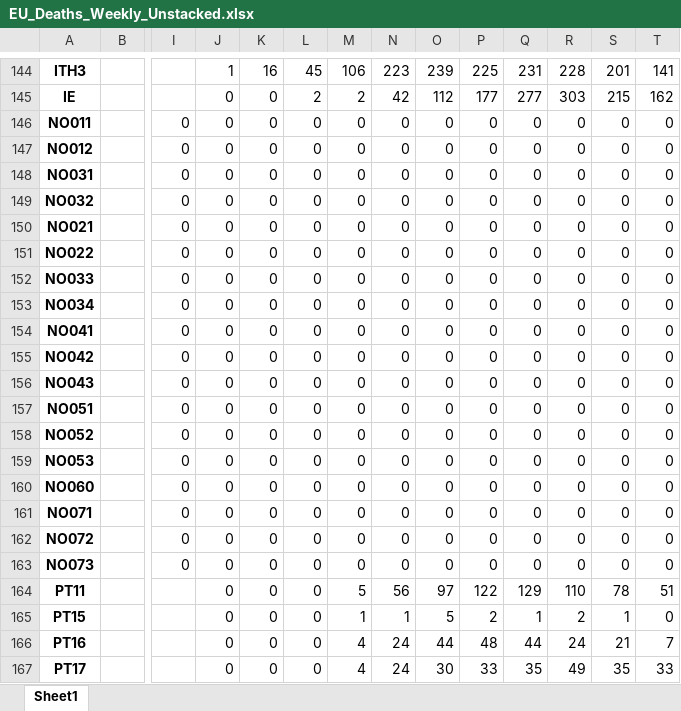
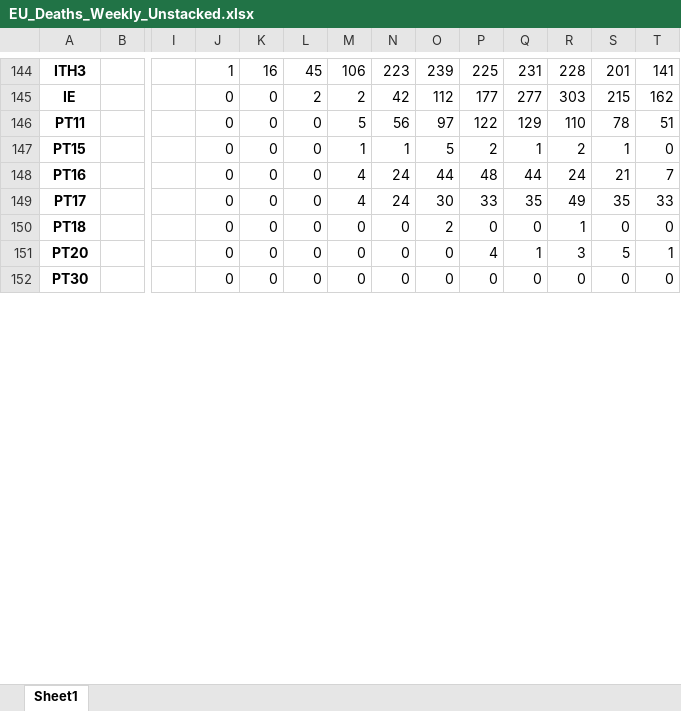
Before and after one commit to l5d1l5/ESPON-DATA, an Excel workbook: 02_Data/02_Pandemic variables/02_Deaths/EU_Deaths_Weekly_Unstacked.xlsx, sheet Sheet1, drawn as a sheet; only a part is shown, gaps mark what is left out; the shorter side is filled out with more unchanged rows; values as stored, in another font and other column widths than the file's, no borders; rows hold the shown columns only; the diff covers the shown part only; the diff names each change by its address in the sheet, - before the commit and + after, or states it on an @@ line.

```diff
--- a/02_Data/02_Pandemic variables/02_Deaths/EU_Deaths_Weekly_Unstacked.xlsx (sheet Sheet1)
+++ b/02_Data/02_Pandemic variables/02_Deaths/EU_Deaths_Weekly_Unstacked.xlsx (sheet Sheet1)
-row 146: NO011 |  | 0 | 0 | 0 | 0 | 0 | 0 | 0 | 0 | 0 | 0 | 0 | 0
-row 147: NO012 |  | 0 | 0 | 0 | 0 | 0 | 0 | 0 | 0 | 0 | 0 | 0 | 0
-row 148: NO031 |  | 0 | 0 | 0 | 0 | 0 | 0 | 0 | 0 | 0 | 0 | 0 | 0
-row 149: NO032 |  | 0 | 0 | 0 | 0 | 0 | 0 | 0 | 0 | 0 | 0 | 0 | 0
-row 150: NO021 |  | 0 | 0 | 0 | 0 | 0 | 0 | 0 | 0 | 0 | 0 | 0 | 0
-row 151: NO022 |  | 0 | 0 | 0 | 0 | 0 | 0 | 0 | 0 | 0 | 0 | 0 | 0
-row 152: NO033 |  | 0 | 0 | 0 | 0 | 0 | 0 | 0 | 0 | 0 | 0 | 0 | 0
-row 153: NO034 |  | 0 | 0 | 0 | 0 | 0 | 0 | 0 | 0 | 0 | 0 | 0 | 0
-row 154: NO041 |  | 0 | 0 | 0 | 0 | 0 | 0 | 0 | 0 | 0 | 0 | 0 | 0
-row 155: NO042 |  | 0 | 0 | 0 | 0 | 0 | 0 | 0 | 0 | 0 | 0 | 0 | 0
-row 156: NO043 |  | 0 | 0 | 0 | 0 | 0 | 0 | 0 | 0 | 0 | 0 | 0 | 0
-row 157: NO051 |  | 0 | 0 | 0 | 0 | 0 | 0 | 0 | 0 | 0 | 0 | 0 | 0
-row 158: NO052 |  | 0 | 0 | 0 | 0 | 0 | 0 | 0 | 0 | 0 | 0 | 0 | 0
-row 159: NO053 |  | 0 | 0 | 0 | 0 | 0 | 0 | 0 | 0 | 0 | 0 | 0 | 0
-row 160: NO060 |  | 0 | 0 | 0 | 0 | 0 | 0 | 0 | 0 | 0 | 0 | 0 | 0
-row 161: NO071 |  | 0 | 0 | 0 | 0 | 0 | 0 | 0 | 0 | 0 | 0 | 0 | 0
-row 162: NO072 |  | 0 | 0 | 0 | 0 | 0 | 0 | 0 | 0 | 0 | 0 | 0 | 0
-row 163: NO073 |  | 0 | 0 | 0 | 0 | 0 | 0 | 0 | 0 | 0 | 0 | 0 | 0
```
Also changed, not shown: 10 edited cells elsewhere in this sheet, 02_Data/02_Pandemic variables/01_Cases/EU_Cases_Weekly_Unstacked.xlsx, 02_Data/02_Pandemic variables/02_Deaths/EU_Deaths_Daily_Unstacked.xlsx, 4 other files.
